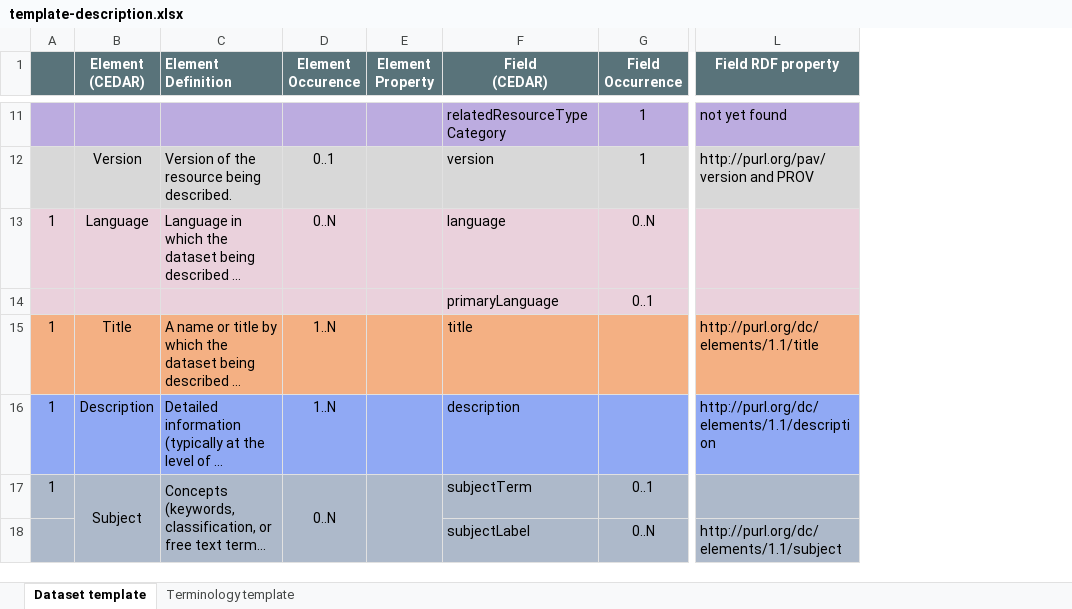
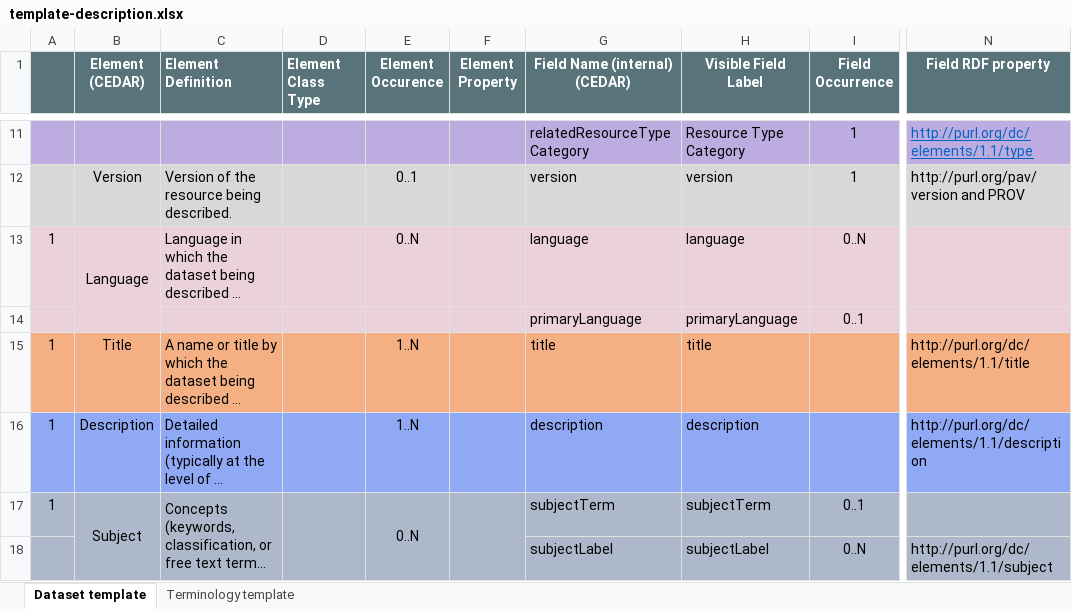
Before and after one commit to fair-data-collective/generic-dataset-metadata-template, an Excel workbook: template-description.xlsx, sheet Dataset template, drawn as a sheet; only a part is shown, gaps mark what is left out; long unchanged cells end in …; values as stored, in another font and other column widths than the file's, no borders; addresses are those after the commit; ↵ is a line break in a cell; the diff covers the shown part only; the diff names each change by its address in the sheet, - before the commit and + after, or states it on an @@ line.

Commit message:
changed names to match updated elements
Changed elements are not in the template yet though. This may create a bit of breakage in the meantime.

```diff
--- a/template-description.xlsx (sheet Dataset template)
+++ b/template-description.xlsx (sheet Dataset template)
+column D (Element Class Type), empty
+column H (Visible Field Label), rows 11-18: Resource Type Category | version | language | primaryLanguage | title | description | subjectTerm | subjectLabel
-G1: Field ↵ (CEDAR)
+G1: Field Name (internal) ↵ (CEDAR)
-C11 fill: none
+C11 fill: #BCACE0
@@ N11 underline: off → on, text colour: black → #0563C1 @@
-N11 (Field RDF property): not yet found
+N11 (Field RDF property): http://purl.org/dc/elements/1.1/type
+B13:B14 merged
```
Also changed, not shown: 16 edited cells, cell formats and merged cells elsewhere in this sheet.
